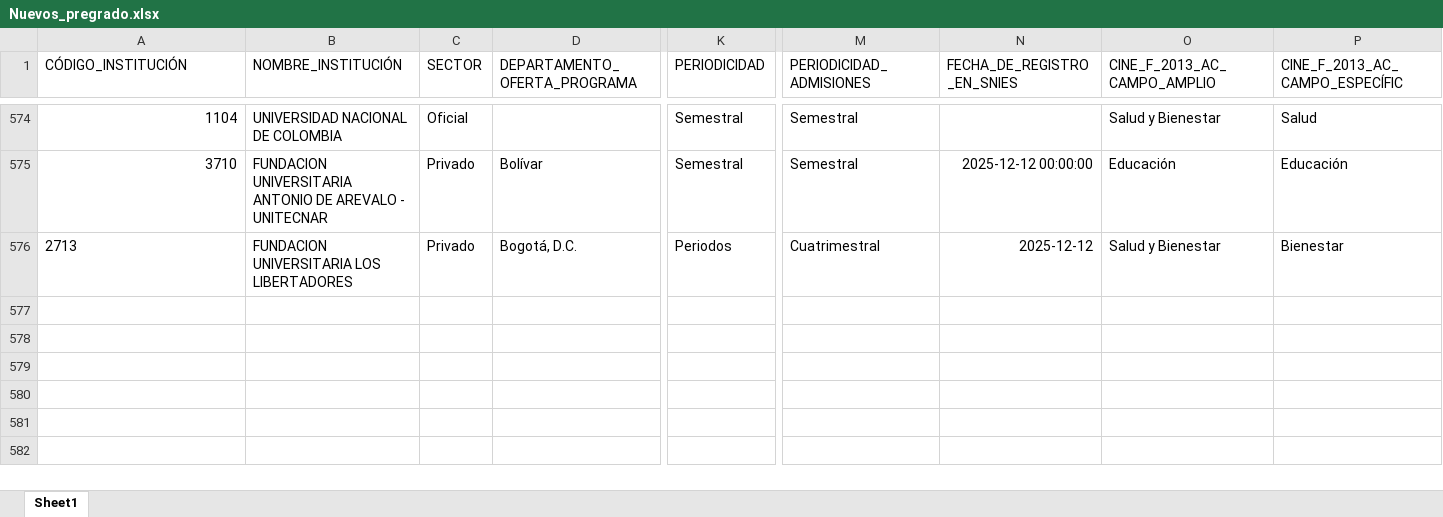
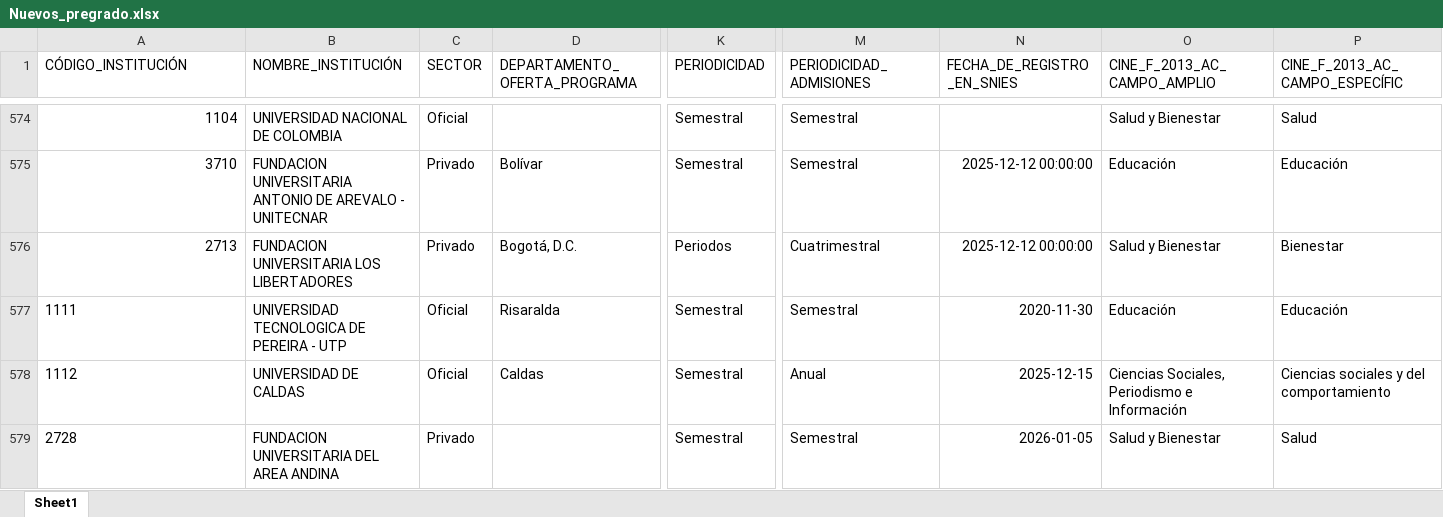
Before and after one commit to hasuarez32/snies-monitor, an Excel workbook: data/novedades/Nuevos_pregrado.xlsx, sheet Sheet1, drawn as a sheet; only a part is shown, gaps mark what is left out; values as stored, in another font and other column widths than the file's, no borders; rows hold the shown columns only; the diff names each change by its address in the sheet, - before the commit and + after, or states it on an @@ line.

```diff
--- a/data/novedades/Nuevos_pregrado.xlsx (sheet Sheet1)
+++ b/data/novedades/Nuevos_pregrado.xlsx (sheet Sheet1)
-A576 alignment: left
+A576 alignment: right
-N576 (FECHA_DE_REGISTRO_EN_SNIES): 2025-12-12
+N576 (FECHA_DE_REGISTRO_EN_SNIES): 2025-12-12 00:00:00
+row 577: 1111 | UNIVERSIDAD TECNOLOGICA DE PEREIRA - UTP | Oficial | Risaralda | Semestral | Semestral | 2020-11-30 | Educación | Educación
+row 578: 1112 | UNIVERSIDAD DE CALDAS | Oficial | Caldas | Semestral | Anual | 2025-12-15 | Ciencias Sociales, Periodismo e Información | Ciencias sociales y del comportamiento
+row 579: 2728 | FUNDACION UNIVERSITARIA DEL AREA ANDINA | Privado |  | Semestral | Semestral | 2026-01-05 | Salud y Bienestar | Salud
```
Also changed, not shown: data/novedades/Inactivos_pregrado.xlsx, data/novedades/Modificados_pregrado.xlsx, 3 other files.
